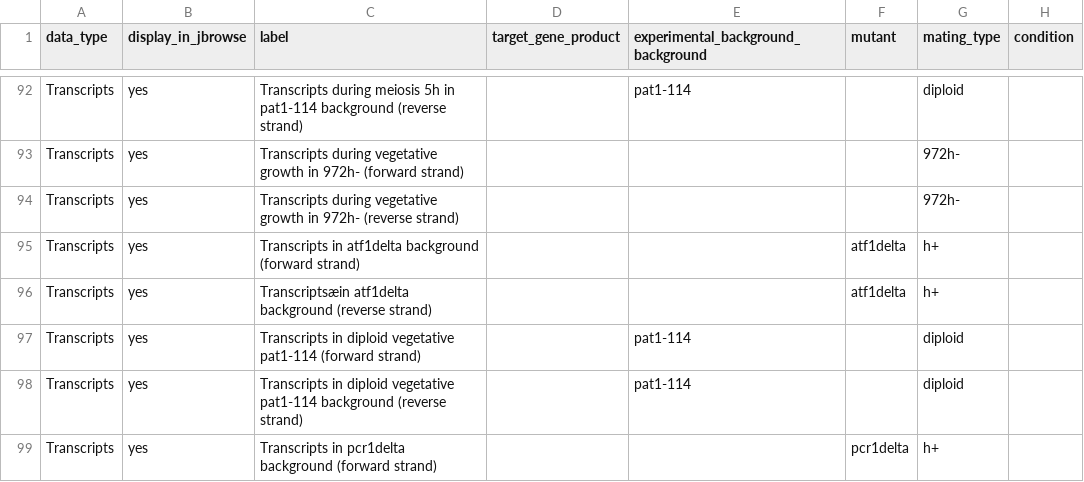
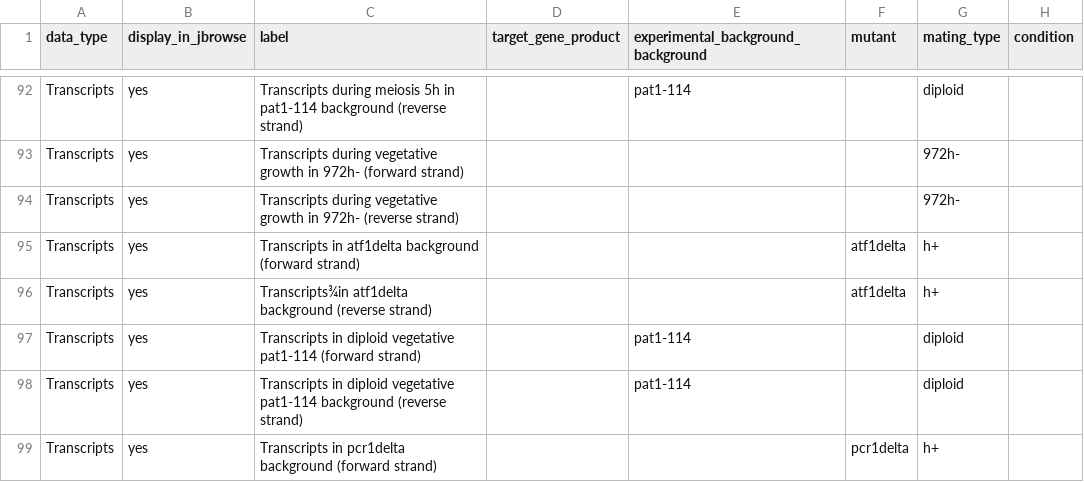
Before and after one commit to pombase/pombase-config, a CSV file: pombase_jbrowse_track_metadata.csv, drawn as a sheet; only a part is shown, gaps mark what is left out; the diff names each change by its address in the sheet, - before the commit and + after, or states it on an @@ line.

```diff
--- a/pombase_jbrowse_track_metadata.csv
+++ b/pombase_jbrowse_track_metadata.csv
-C96 (label): Transcriptsæin atf1delta background…
+C96 (label): Transcripts¾in atf1delta background…
```
